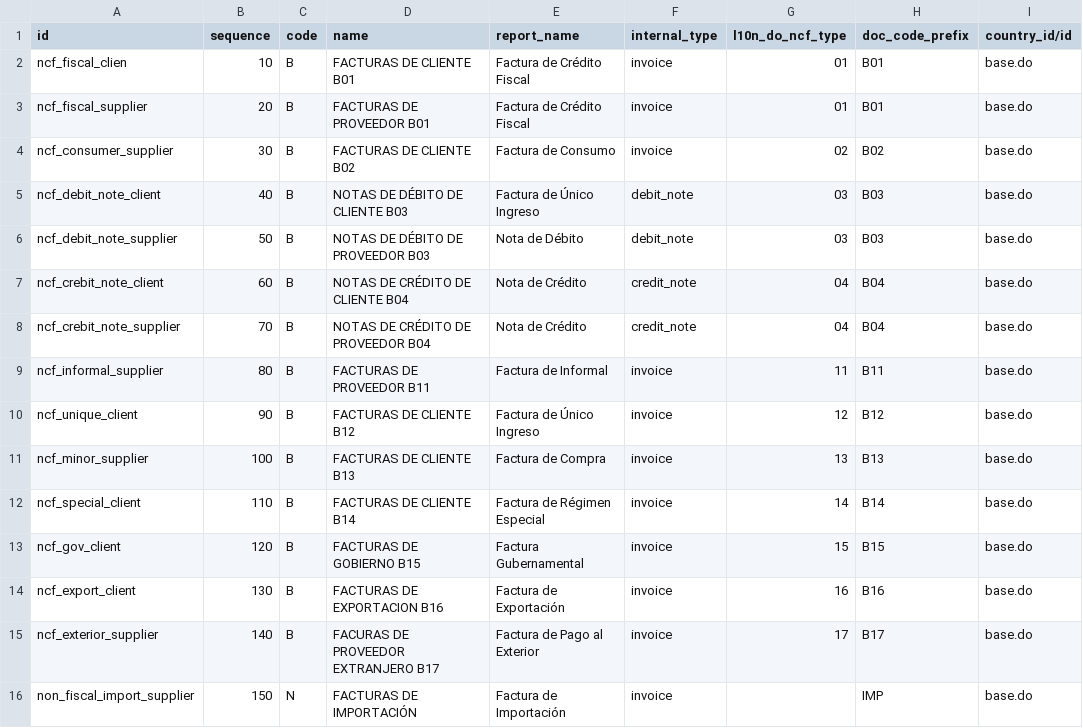
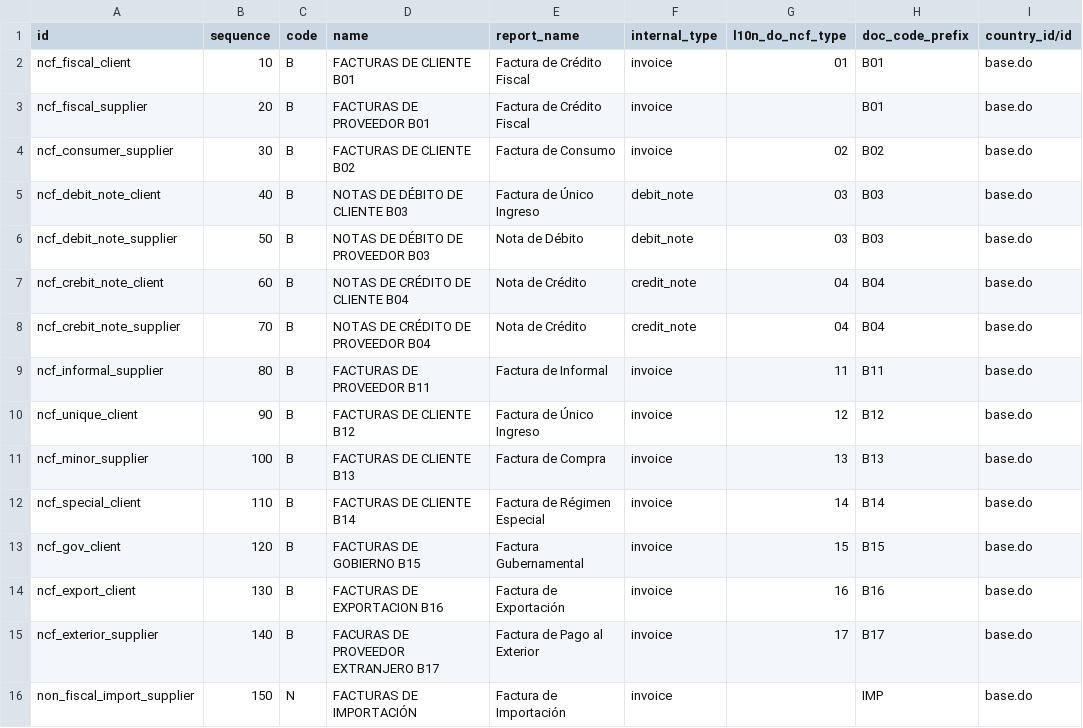
Before and after one commit to dixgrake/l10n-dominicana, a CSV file: l10n_do_accounting/data/l10n_latam.document.type.csv, drawn as a sheet; only a part is shown; the diff names each change by its address in the sheet, - before the commit and + after, or states it on an @@ line.

Commit message:
[FIX] l10n_do_accounting: Get all document types for a journal type & add new document

```diff
--- a/l10n_do_accounting/data/l10n_latam.document.type.csv
+++ b/l10n_do_accounting/data/l10n_latam.document.type.csv
-A2 (id): ncf_fiscal_clien
+A2 (id): ncf_fiscal_client
-G3 (l10n_do_ncf_type): 01
+G3 (l10n_do_ncf_type): (empty)
```
Also changed, not shown: 2 other files.
